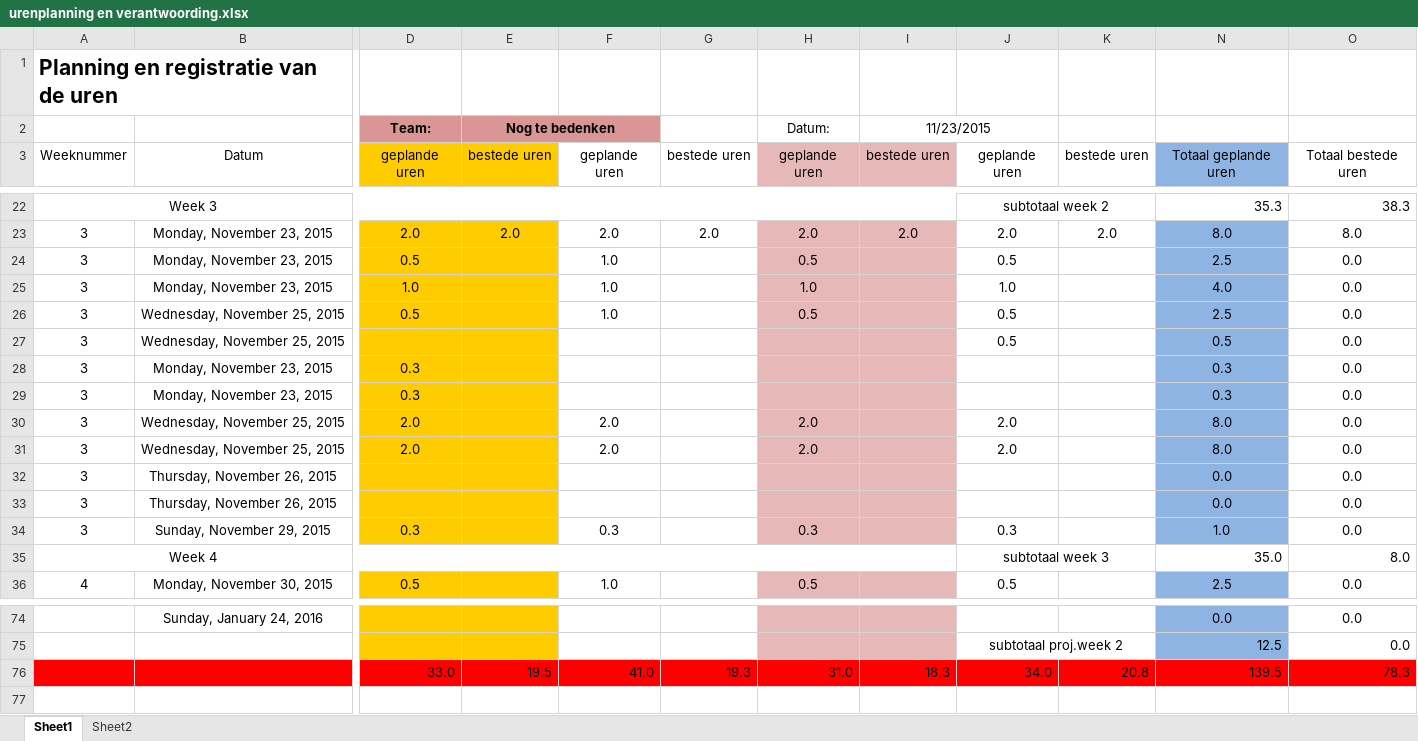
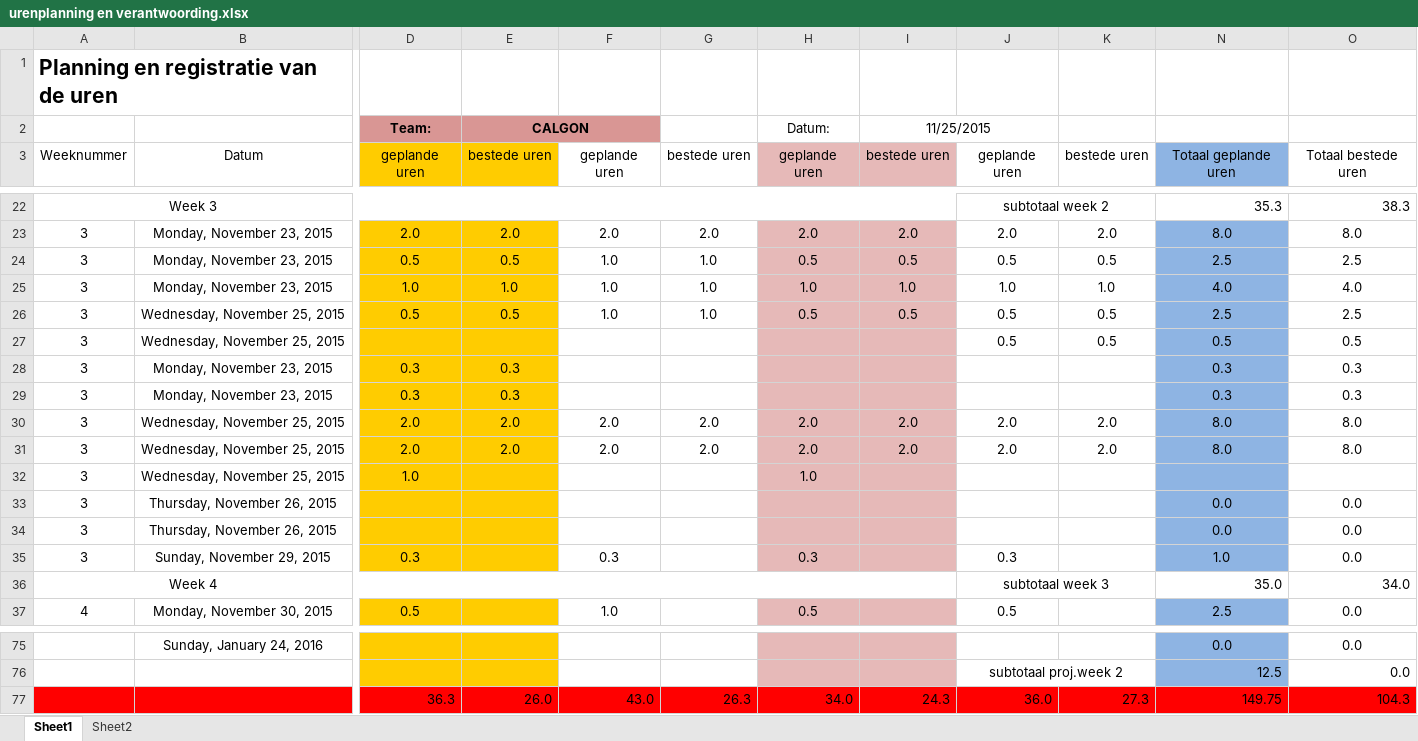
Before and after one commit to jessy100/Themaopdracht6, an Excel workbook: Planning (PvA) en urenverantwoording/urenplanning en verantwoording.xlsx, sheet Sheet1, drawn as a sheet; only a part is shown, gaps mark what is left out; values as stored, in another font and other column widths than the file's, no borders; removed rows and columns are numbered as before the commit, all else as after; rows hold the shown columns only; the diff covers the shown part only; the diff names each change by its address in the sheet, - before the commit and + after, or states it on an @@ line.

Commit message:
Uren aangepast

```diff
--- a/Planning (PvA) en urenverantwoording/urenplanning en verantwoording.xlsx (sheet Sheet1)
+++ b/Planning (PvA) en urenverantwoording/urenplanning en verantwoording.xlsx (sheet Sheet1)
-E2: Nog te bedenken
+E2: CALGON
-I2: 11/23/2015
+I2: 11/25/2015
-E24: (empty)
+E24: 0.5
-G24:G26: (empty)
+G24:G26: 1.0
-I24: (empty)
+I24: 0.5
-K24: (empty)
+K24: 0.5
-O24: 0.0
+O24: 2.5
-E25: (empty)
+E25: 1.0
-I25: (empty)
+I25: 1.0
-K25: (empty)
+K25: 1.0
-O25: 0.0
+O25: 4.0
-E26: (empty)
+E26: 0.5
-I26: (empty)
+I26: 0.5
-K26:K27: (empty)
+K26:K27: 0.5
-O26: 0.0
+O26: 2.5
-O27: 0.0
+O27: 0.5
-E28:E29: (empty)
+E28:E29: 0.3
-O28:O29: 0.0
+O28:O29: 0.3
-E30:E31: (empty)
+E30:E31: 2.0
-G30:G31: (empty)
+G30:G31: 2.0
-I30:I31: (empty)
+I30:I31: 2.0
-K30:K31: (empty)
+K30:K31: 2.0
-O30:O31: 0.0
+O30:O31: 8.0
+row 32: 3 | Wednesday, November 25, 2015 | 1.0 |  |  |  | 1.0
-O36: 8.0
+O36: 34.0
-row 76:  |  | 33.0 | 19.5 | 41.0 | 19.3 | 31.0 | 18.3 | 34.0 | 20.8 | 139.5 | 78.3
+row 77:  |  | 36.3 | 26.0 | 43.0 | 26.3 | 34.0 | 24.3 | 36.0 | 27.3 | 149.75 | 104.3
```
Also changed, not shown: 8 edited cells elsewhere in this sheet, formulas that keep their value.
